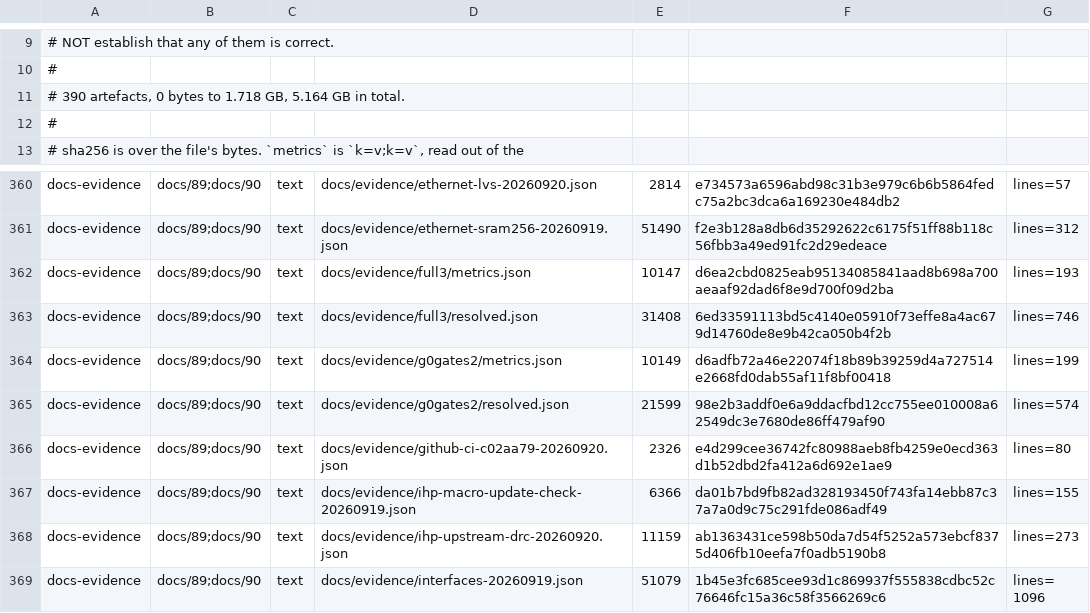
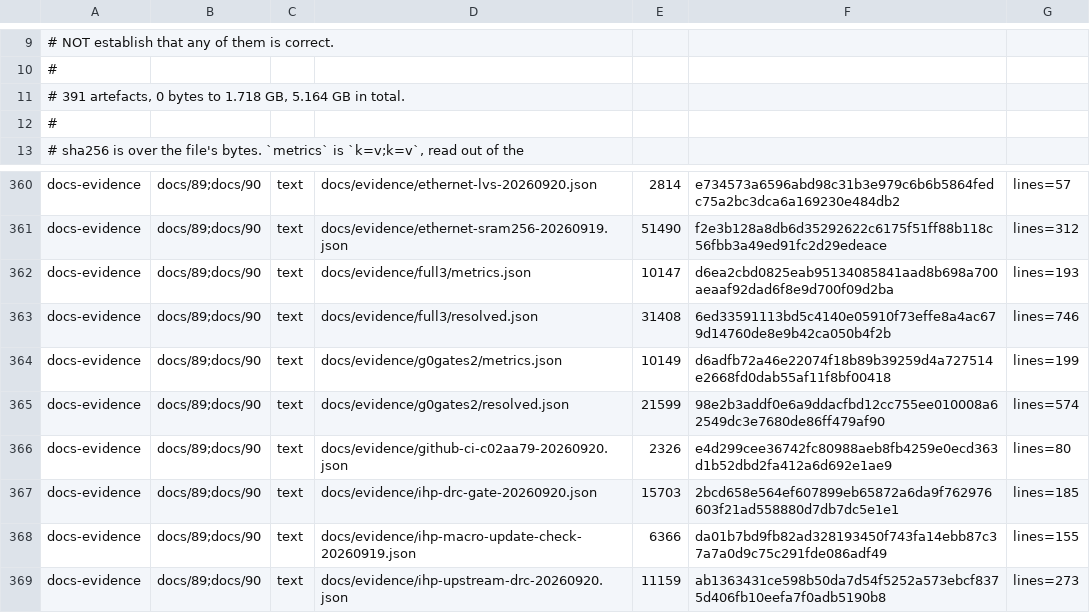
Before and after one commit to Melihakbulut221/nssoc, a TSV file: docs/80-artefact-digests.tsv, drawn as a sheet; only a part is shown, gaps mark what is left out; the shorter side is filled out with more unchanged rows.

Commit message:
Gate upstream IHP DRC on completed reports and immutable inputs

```diff
--- a/docs/80-artefact-digests.tsv
+++ b/docs/80-artefact-digests.tsv
@@ -10,3 +10,3 @@
 #
-# 390 artefacts, 0 bytes to 1.718 GB, 5.164 GB in total.
+# 391 artefacts, 0 bytes to 1.718 GB, 5.164 GB in total.
 #
@@ -366,2 +366,3 @@ docs-evidence	docs/89;docs/90	text	docs/evidence/g0gates2/resolved.json	21599	98
 docs-evidence	docs/89;docs/90	text	docs/evidence/github-ci-c02aa79-20260920.json	2326	e4d299cee36742fc80988aeb8fb4259e0ecd363d1b52dbd2fa412a6d692e1ae9	lines=80
+docs-evidence	docs/89;docs/90	text	docs/evidence/ihp-drc-gate-20260920.json	15703	2bcd658e564ef607899eb65872a6da9f762976603f21ad558880d7db7dc5e1e1	lines=185
 docs-evidence	docs/89;docs/90	text	docs/evidence/ihp-macro-update-check-20260919.json	6366	da01b7bd9fb82ad328193450f743fa14ebb87c37a7a0d9c75c291fde086adf49	lines=155
```
Also changed, not shown: 5 other files.
